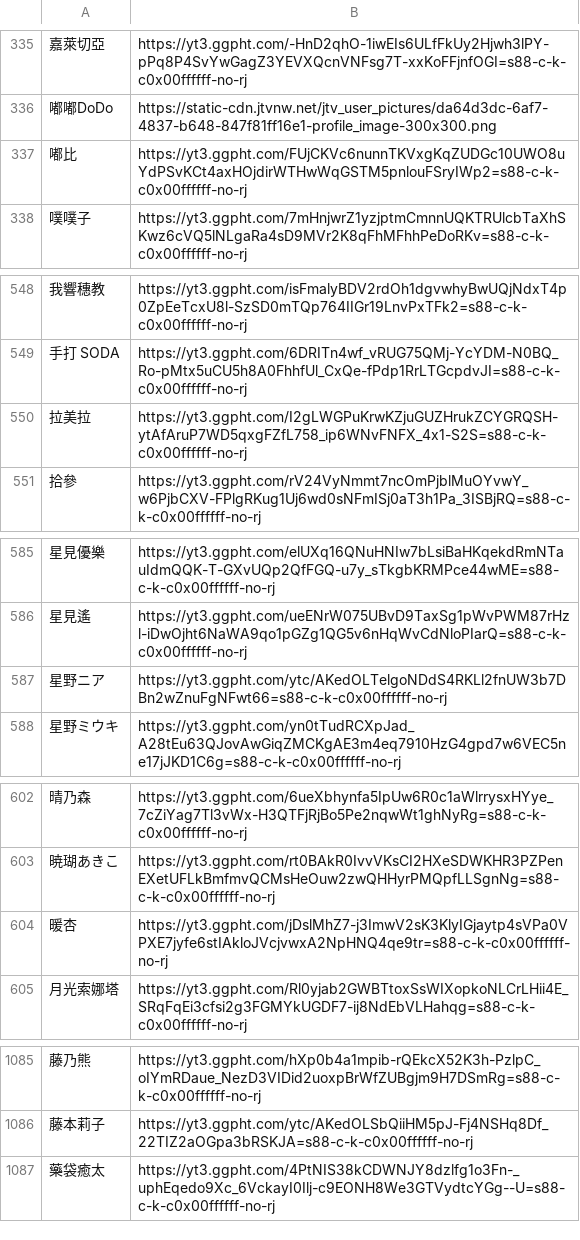
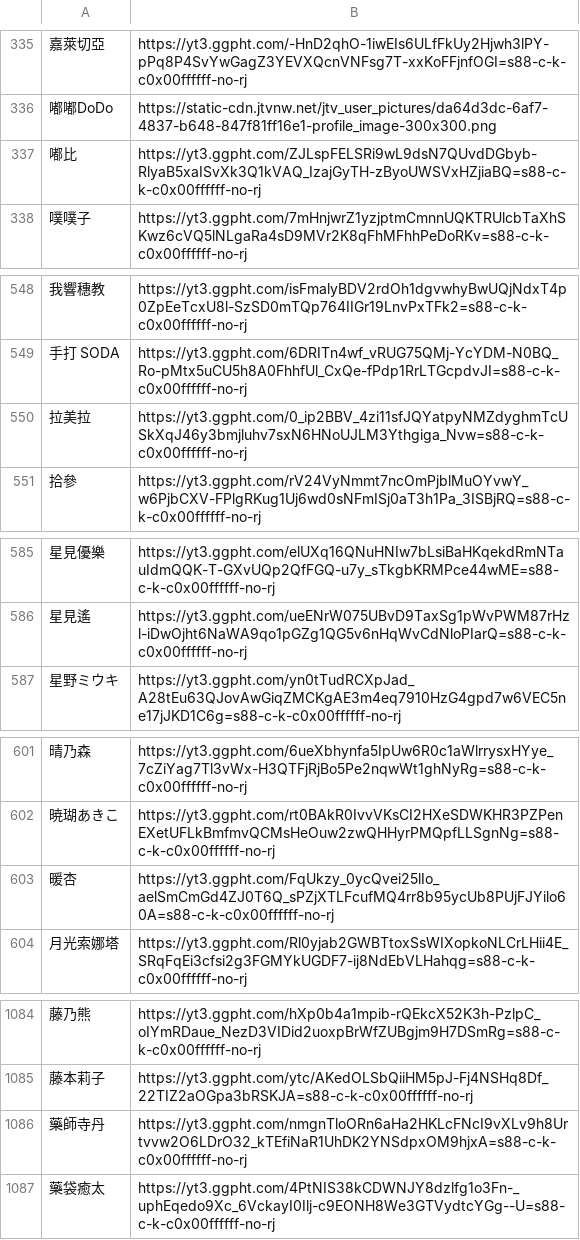
Before and after one commit to TaiwanVtuberData/TaiwanVtuberData.github.io-Legacy, a CSV file: SPECIAL_LIST/NAME_THUMBNAIL.csv, drawn as a sheet; only a part is shown, gaps mark what is left out; removed rows and columns are numbered as before the commit, all else as after; the diff covers the shown part only; the diff names each change by its address in the sheet, - before the commit and + after, or states it on an @@ line.

Commit message:
Automatic update at 2022/01/21 05:55.

```diff
--- a/SPECIAL_LIST/NAME_THUMBNAIL.csv
+++ b/SPECIAL_LIST/NAME_THUMBNAIL.csv
-B337: https://yt3.ggpht.com/FUjCKVc6nunnTKVxgKqZUDGc10UWO8uYdPSvKCt4axHOjdirWTHwWqGSTM5pnlouFSryIWp2=s88-c-k-c0x00ffffff-no-rj
+B337: https://yt3.ggpht.com/ZJLspFELSRi9wL9dsN7QUvdDGbyb-RlyaB5xaISvXk3Q1kVAQ_IzajGyTH-zByoUWSVxHZjiaBQ=s88-c-k-c0x00ffffff-no-rj
-B550: https://yt3.ggpht.com/I2gLWGPuKrwKZjuGUZHrukZCYGRQSH-ytAfAruP7WD5qxgFZfL758_ip6WNvFNFX_4x1-S2S=s88-c-k-c0x00ffffff-no-rj
+B550: https://yt3.ggpht.com/0_ip2BBV_4zi11sfJQYatpyNMZdyghmTcUSkXqJ46y3bmjluhv7sxN6HNoUJLM3Ythgiga_Nvw=s88-c-k-c0x00ffffff-no-rj
-row 587: 星野ニア | https://yt3.ggpht.com/ytc/AKedOLTelgoNDdS4RKLl2fnUW3b7DBn2wZnuFgNFwt66=s88-c-k-c0x00ffffff-no-rj
-B603: https://yt3.ggpht.com/jDslMhZ7-j3ImwV2sK3KlyIGjaytp4sVPa0VPXE7jyfe6stIAkloJVcjvwxA2NpHNQ4qe9tr=s88-c-k-c0x00ffffff-no-rj
+B603: https://yt3.ggpht.com/FqUkzy_0ycQvei25lIo_aelSmCmGd4ZJ0T6Q_sPZjXTLFcufMQ4rr8b95ycUb8PUjFJYilo60A=s88-c-k-c0x00ffffff-no-rj
+row 1086: 藥師寺丹 | https://yt3.ggpht.com/nmgnTloORn6aHa2HKLcFNcI9vXLv9h8Urtvvw2O6LDrO32_kTEfiNaR1UhDK2YNSdpxOM9hjxA=s88-c-k-c0x00ffffff-no-rj
```
Also changed, not shown: 4 edited cells elsewhere in this file.
